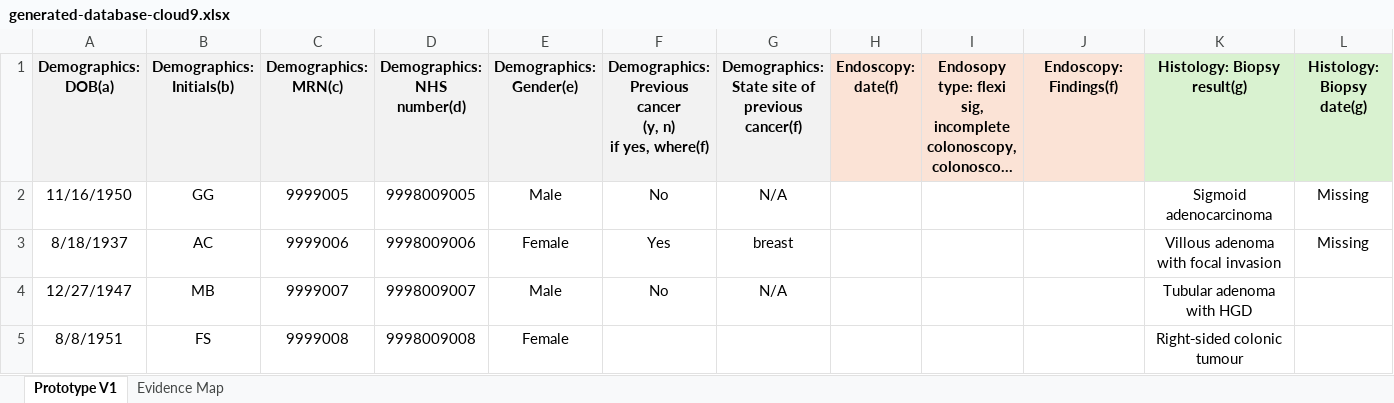
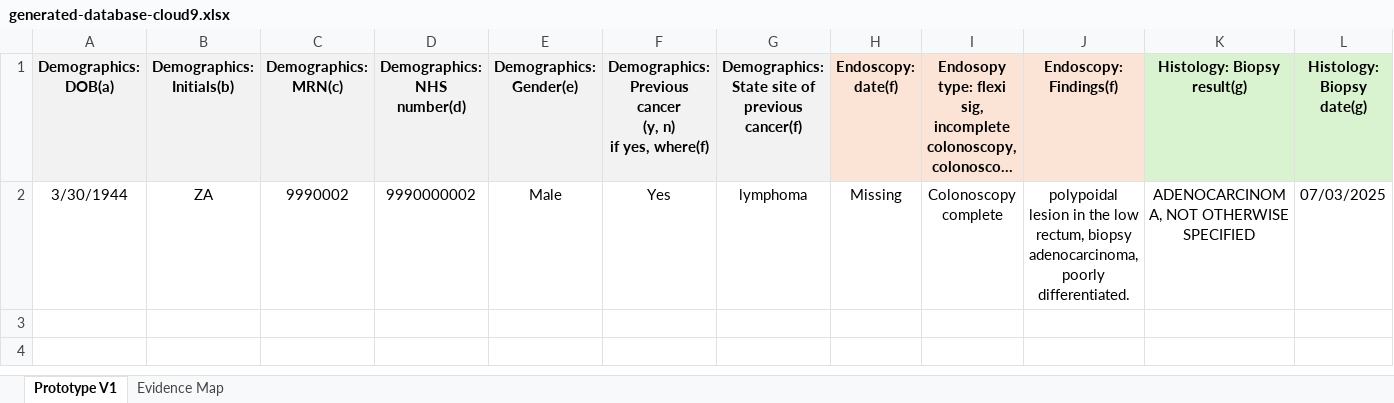
Before and after one commit to ParagE404/Clinical_AI_Hackathon_Team_Cloud9, an Excel workbook: output/generated-database-cloud9.xlsx, sheet Prototype V1, drawn as a sheet; only a part is shown; long unchanged cells end in …; values as stored, in another font and other column widths than the file's, no borders; removed rows and columns are numbered as before the commit, all else as after; rows hold the shown columns only; the diff names each change by its address in the sheet, - before the commit and + after, or states it on an @@ line.

```diff
--- a/output/generated-database-cloud9.xlsx (sheet Prototype V1)
+++ b/output/generated-database-cloud9.xlsx (sheet Prototype V1)
-row 2: 11/16/1950 | GG | 9999005 | 9998009005 | Male | No | N/A |  |  |  | Sigmoid adenocarcinoma | Missing
-row 3: 8/18/1937 | AC | 9999006 | 9998009006 | Female | Yes | breast |  |  |  | Villous adenoma with focal invasion | Missing
-row 4: 12/27/1947 | MB | 9999007 | 9998009007 | Male | No | N/A |  |  |  | Tubular adenoma with HGD
-row 5: 8/8/1951 | FS | 9999008 | 9998009008 | Female |  |  |  |  |  | Right‑sided colonic tumour
+row 2: 3/30/1944 | ZA | 9990002 | 9990000002 | Male | Yes | lymphoma | Missing | Colonoscopy complete | polypoidal lesion in the low rectum, biopsy adenocarcinoma, poorly differentiated. | ADENOCARCINOMA, NOT OTHERWISE SPECIFIED | 07/03/2025
```
Also changed, not shown: sheet Evidence Map, 16 other files.
